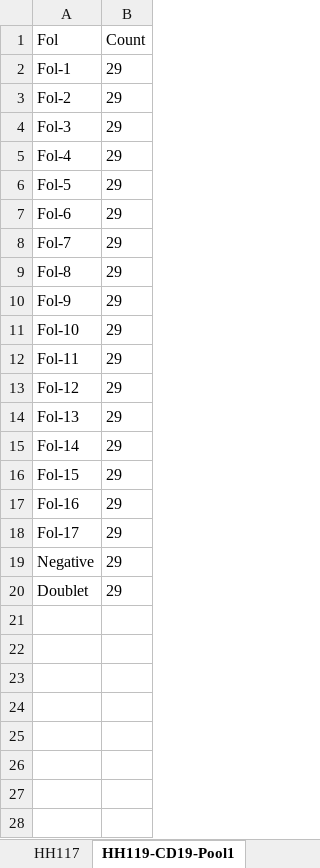
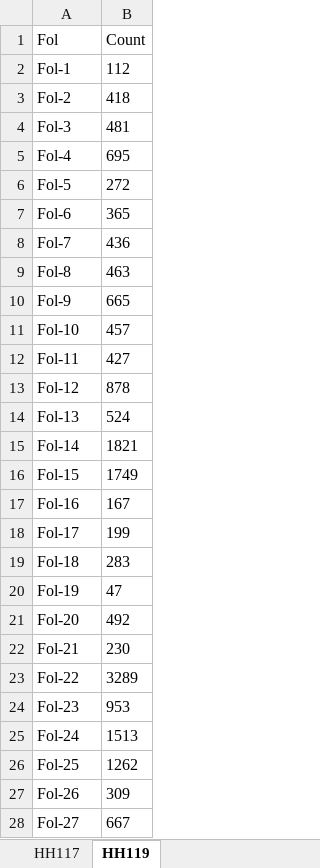
Before and after one commit to helenewegener1/GC_B_cells, an Excel workbook: 20_VDJ/table/BCR_filtered_fol_freq.xlsx, sheet HH119, drawn as a sheet; only a part is shown; values as stored, in another font and other column widths than the file's, no borders; removed rows and columns are numbered as before the commit, all else as after; the diff covers the shown part only; the diff names each change by its address in the sheet, - before the commit and + after, or states it on an @@ line.

```diff
--- a/20_VDJ/table/BCR_filtered_fol_freq.xlsx (sheet HH119)
+++ b/20_VDJ/table/BCR_filtered_fol_freq.xlsx (sheet HH119)
-sheet tab: HH119-CD19-Pool1
+sheet tab: HH119
-B2 (Count): 29
+B2 (Count): 112
-B3 (Count): 29
+B3 (Count): 418
-B4 (Count): 29
+B4 (Count): 481
-B5 (Count): 29
+B5 (Count): 695
-B6 (Count): 29
+B6 (Count): 272
-B7 (Count): 29
+B7 (Count): 365
-B8 (Count): 29
+B8 (Count): 436
-B9 (Count): 29
+B9 (Count): 463
-B10 (Count): 29
+B10 (Count): 665
-B11 (Count): 29
+B11 (Count): 457
-B12 (Count): 29
+B12 (Count): 427
-B13 (Count): 29
+B13 (Count): 878
-B14 (Count): 29
+B14 (Count): 524
-B15 (Count): 29
+B15 (Count): 1821
-B16 (Count): 29
+B16 (Count): 1749
-B17 (Count): 29
+B17 (Count): 167
-B18 (Count): 29
+B18 (Count): 199
-row 19: Negative | 29
-row 20: Doublet | 29
+row 19: Fol-18 | 283
+row 20: Fol-19 | 47
+row 21: Fol-20 | 492
+row 22: Fol-21 | 230
+row 23: Fol-22 | 3289
+row 24: Fol-23 | 953
+row 25: Fol-24 | 1513
+row 26: Fol-25 | 1262
+row 27: Fol-26 | 309
+row 28: Fol-27 | 667
```
Also changed, not shown: 7 added rows elsewhere in this sheet, sheet HH117, other sheet tabs, 15 other files.
